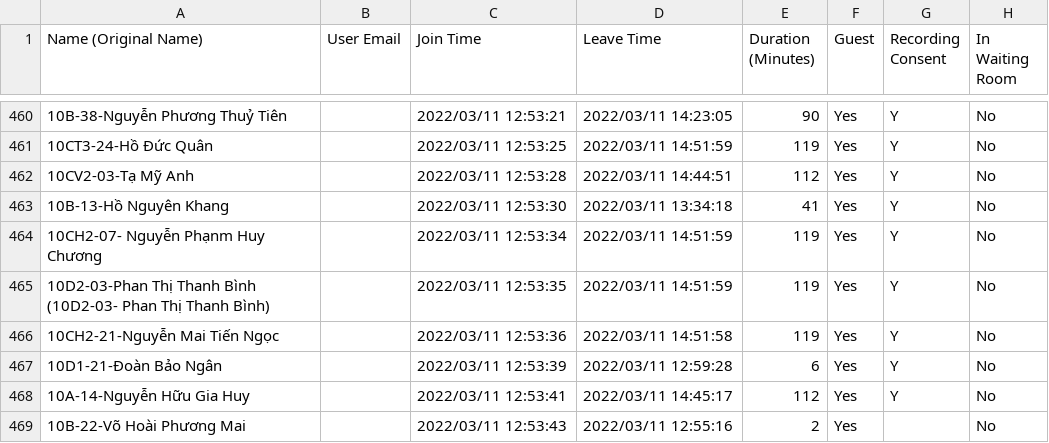
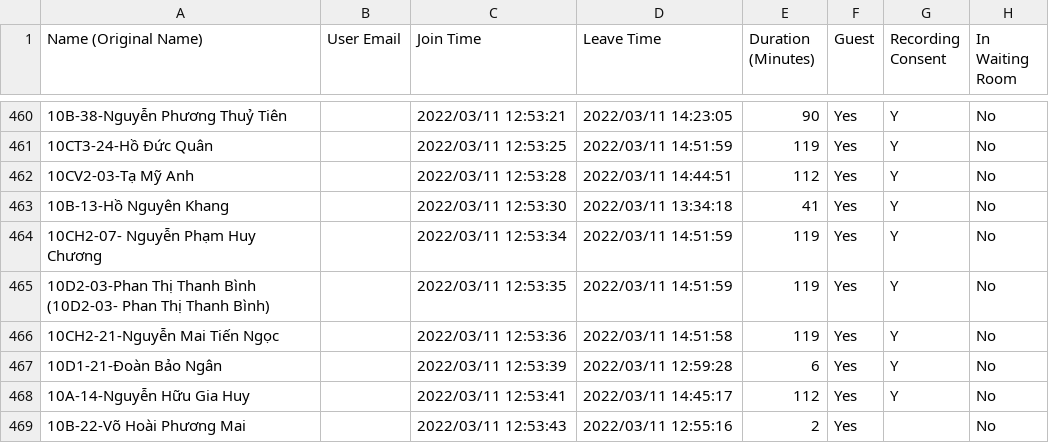
Before and after one commit to hanv81/attendance-checking, a CSV file: data/participants_0311.csv, drawn as a sheet; only a part is shown, gaps mark what is left out; the diff names each change by its address in the sheet, - before the commit and + after, or states it on an @@ line.

```diff
--- a/data/participants_0311.csv
+++ b/data/participants_0311.csv
-A464 (Name (Original Name)): 10CH2-07- Nguyễn Phạnm Huy Chương
+A464 (Name (Original Name)): 10CH2-07- Nguyễn Phạm Huy Chương
```
Also changed, not shown: data/participants_0211.csv, data/participants_0218.csv, 2 other files.
